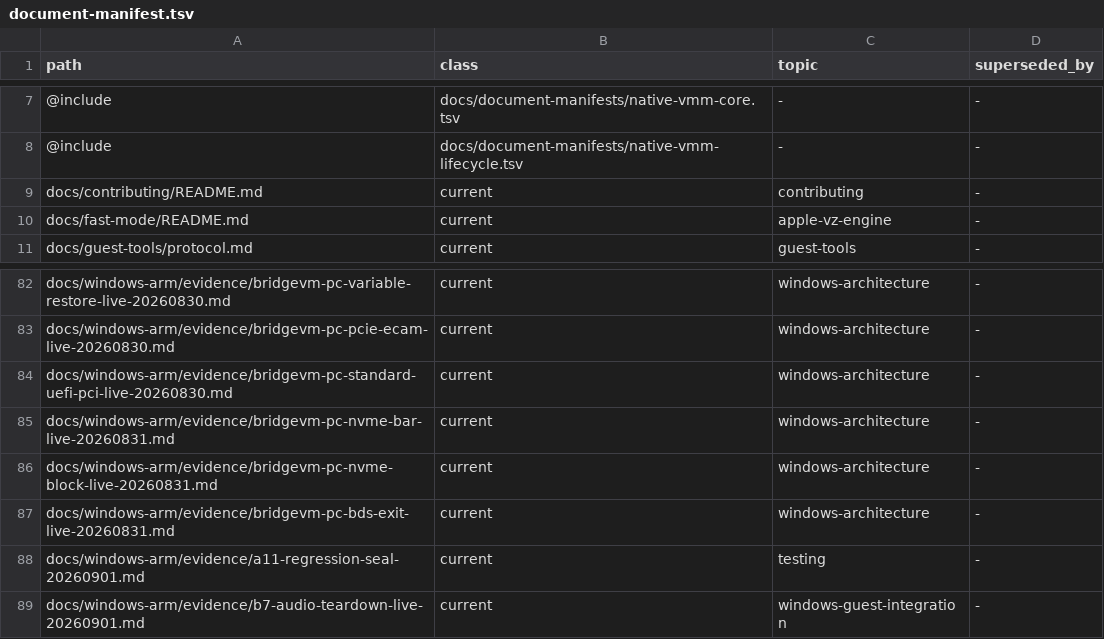
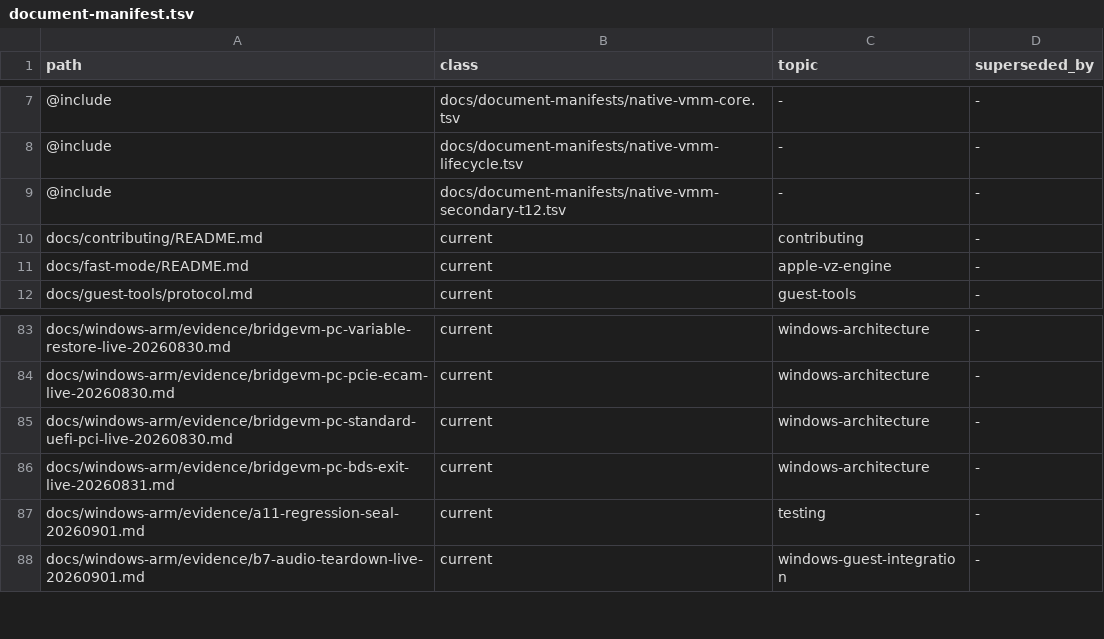
Before and after one commit to Ketchio-dev/bridgevm, a TSV file: docs/document-manifest.tsv, drawn as a sheet; only a part is shown, gaps mark what is left out; removed rows and columns are numbered as before the commit, all else as after; the diff names each change by its address in the sheet, - before the commit and + after, or states it on an @@ line.

```diff
--- a/docs/document-manifest.tsv
+++ b/docs/document-manifest.tsv
+row 9: @include | docs/document-manifests/native-vmm-secondary-t12.tsv | - | -
-row 85: docs/windows-arm/evidence/bridgevm-pc-nvme-bar-live-20260831.md | current | windows-architecture | -
-row 86: docs/windows-arm/evidence/bridgevm-pc-nvme-block-live-20260831.md | current | windows-architecture | -
```
Also changed, not shown: scripts/refactor-budgets.tsv, 4 other files.
